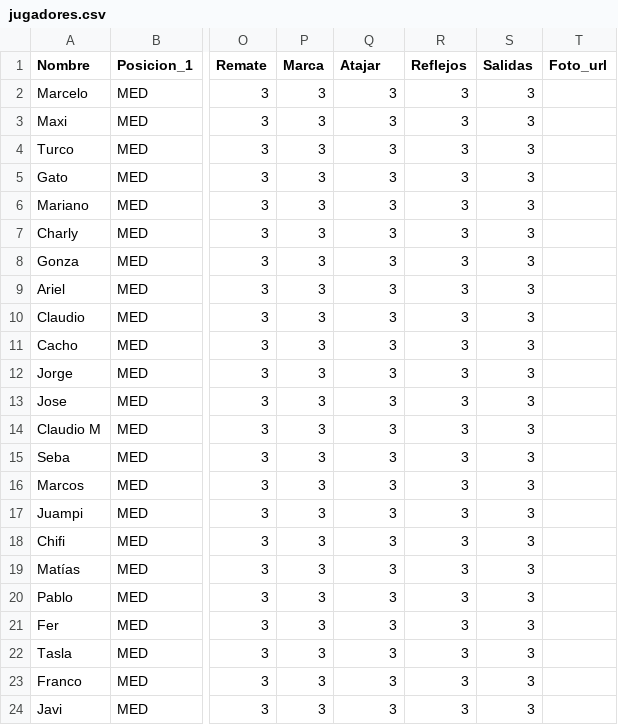
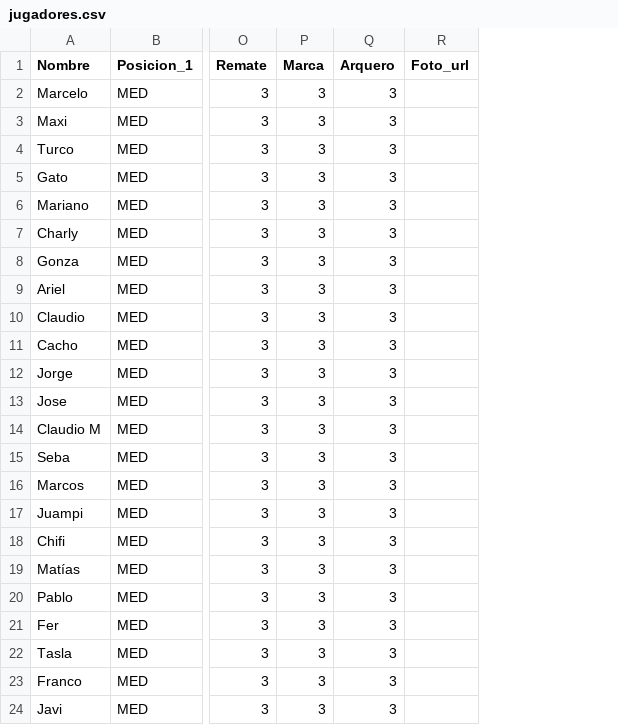
Before and after one commit to josedaminato/3ertiempo, a CSV file: jugadores.csv, drawn as a sheet; only a part is shown, gaps mark what is left out; the diff names each change by its address in the sheet, - before the commit and + after, or states it on an @@ line.

```diff
--- a/jugadores.csv
+++ b/jugadores.csv
-column R (Reflejos), rows 2-24: all 3
-column S (Salidas), rows 2-24: all 3
-Q1: Atajar
+Q1: Arquero
```
Also changed, not shown: 7 other files.
